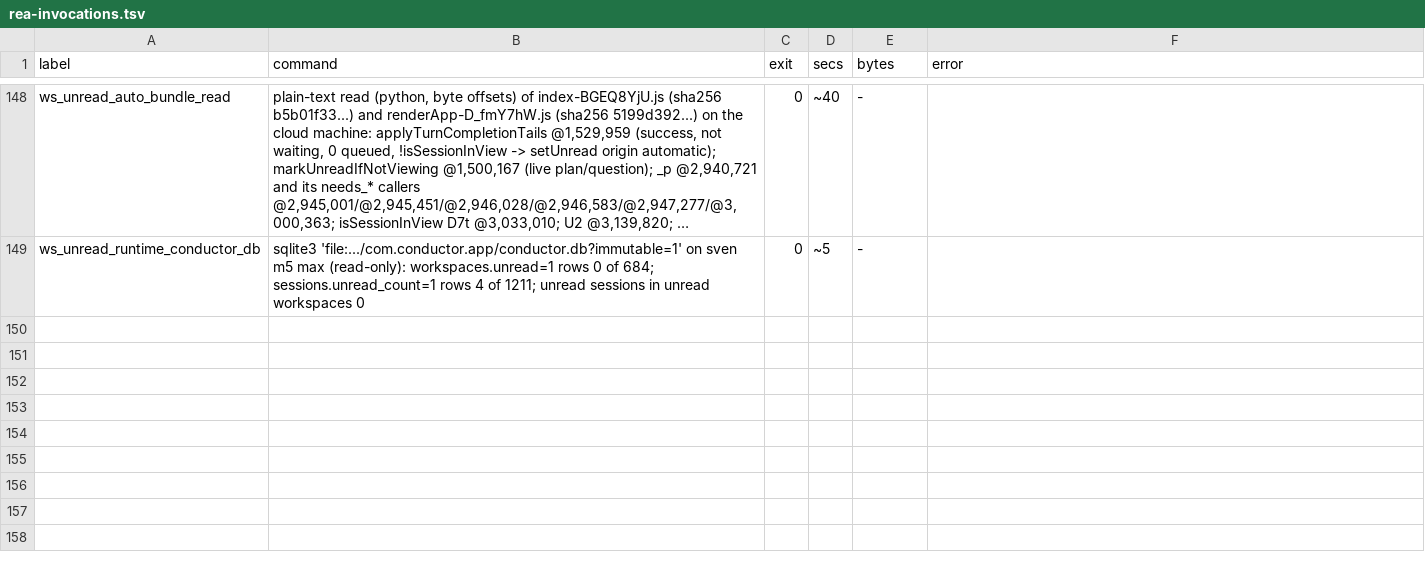
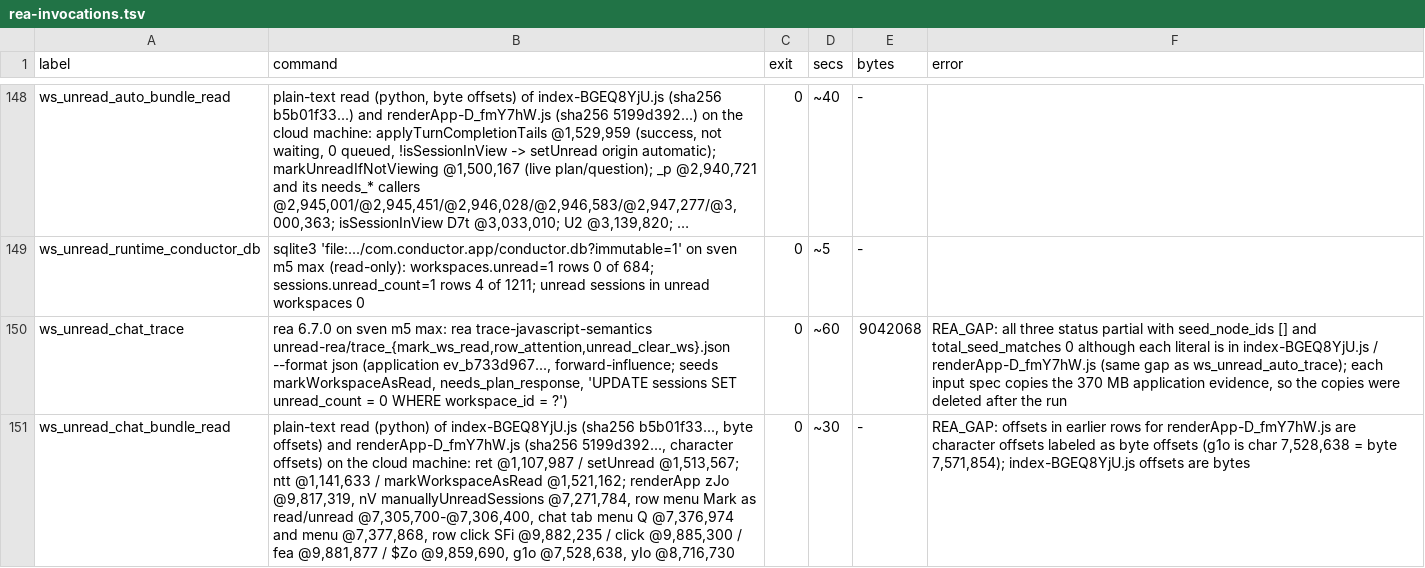
Before and after one commit to reason-machines/openconductor, a TSV file: evidence/rea/rea-invocations.tsv, drawn as a sheet; only a part is shown, gaps mark what is left out; long unchanged cells end in …; the diff names each change by its address in the sheet, - before the commit and + after, or states it on an @@ line.

```diff
--- a/evidence/rea/rea-invocations.tsv
+++ b/evidence/rea/rea-invocations.tsv
+row 150: ws_unread_chat_trace | rea 6.7.0 on sven m5 max: rea trace-javascript-semantics unread-rea/trace_{mark_ws_read,row_attention,unread_clear_ws}.json --format json (application ev_b733d967..., forward-influence; seeds markWorkspaceAsRead, needs_plan_response, 'UPDATE sessions SET unread_count = 0 WHERE workspace_id = ?') | 0 | ~60 | 9042068 | REA_GAP: all three status partial with seed_node_ids [] and total_seed_matches 0 although each literal is in index-BGEQ8YjU.js / renderApp-D_fmY7hW.js (same gap as ws_unread_auto_trace); each input spec copies the 370 MB application evidence, so the copies were deleted after the run
+row 151: ws_unread_chat_bundle_read | plain-text read (python) of index-BGEQ8YjU.js (sha256 b5b01f33..., byte offsets) and renderApp-D_fmY7hW.js (sha256 5199d392..., character offsets) on the cloud machine: ret @1,107,987 / setUnread @1,513,567; ntt @1,141,633 / markWorkspaceAsRead @1,521,162; renderApp zJo @9,817,319, nV manuallyUnreadSessions @7,271,784, row menu Mark as read/unread @7,305,700-@7,306,400, chat tab menu Q @7,376,974 and menu @7,377,868, row click SFi @9,882,235 / click @9,885,300 / fea @9,881,877 / $Zo @9,859,690, g1o @7,528,638, yIo @8,716,730 | 0 | ~30 | - | REA_GAP: offsets in earlier rows for renderApp-D_fmY7hW.js are character offsets labeled as byte offsets (g1o is char 7,528,638 = byte 7,571,854); index-BGEQ8YjU.js offsets are bytes
```
Also changed, not shown: 1 other file.
